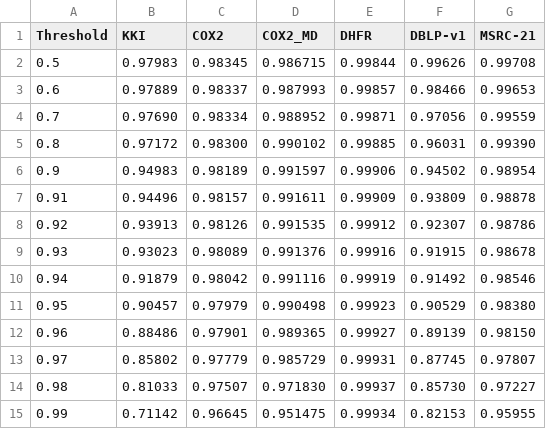
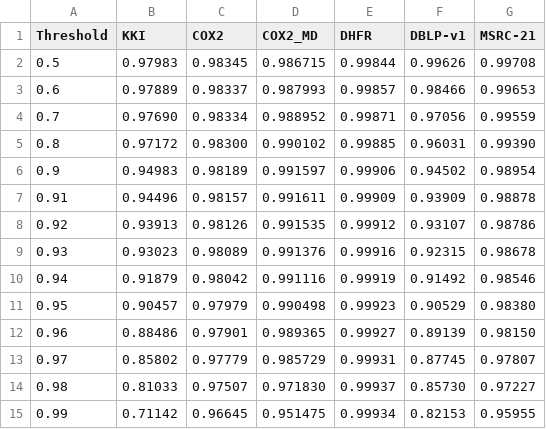
Before and after one commit to martinakaduc/xNeuSM, a CSV file: results/degradation/Accuracy.csv, drawn as a sheet.

```diff
--- a/results/degradation/Accuracy.csv
+++ b/results/degradation/Accuracy.csv
@@ -6,5 +6,5 @@ Threshold,KKI,COX2,COX2_MD,DHFR,DBLP-v1,MSRC-21
 0.9,0.94983,0.98189,0.991597,0.99906,0.94502,0.98954
-0.91,0.94496,0.98157,0.991611,0.99909,0.93809,0.98878
-0.92,0.93913,0.98126,0.991535,0.99912,0.92307,0.98786
-0.93,0.93023,0.98089,0.991376,0.99916,0.91915,0.98678
+0.91,0.94496,0.98157,0.991611,0.99909,0.93909,0.98878
+0.92,0.93913,0.98126,0.991535,0.99912,0.93107,0.98786
+0.93,0.93023,0.98089,0.991376,0.99916,0.92315,0.98678
 0.94,0.91879,0.98042,0.991116,0.99919,0.91492,0.98546
```
Also changed, not shown: results/degradation/F1_score.csv, results/degradation/PR_AUC.csv, 9 other files.
